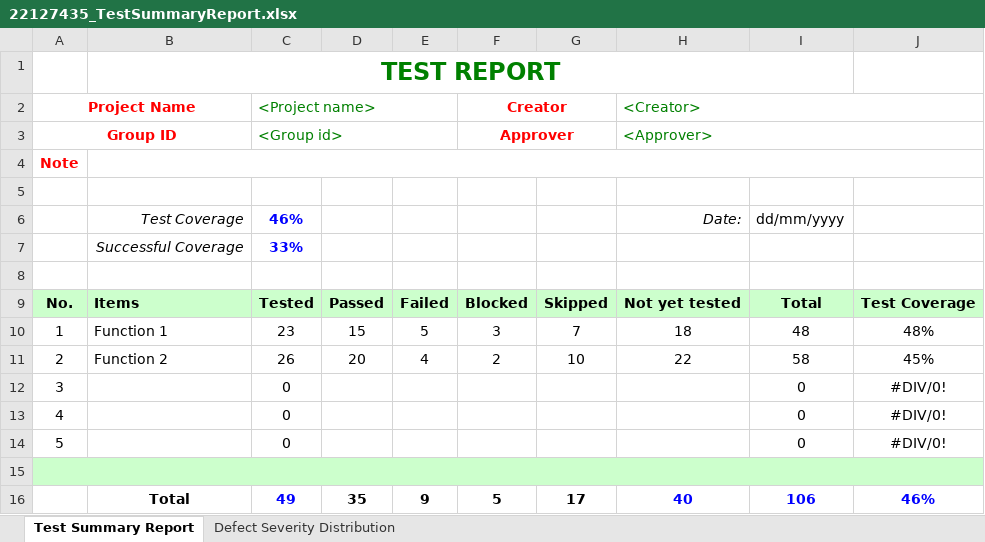
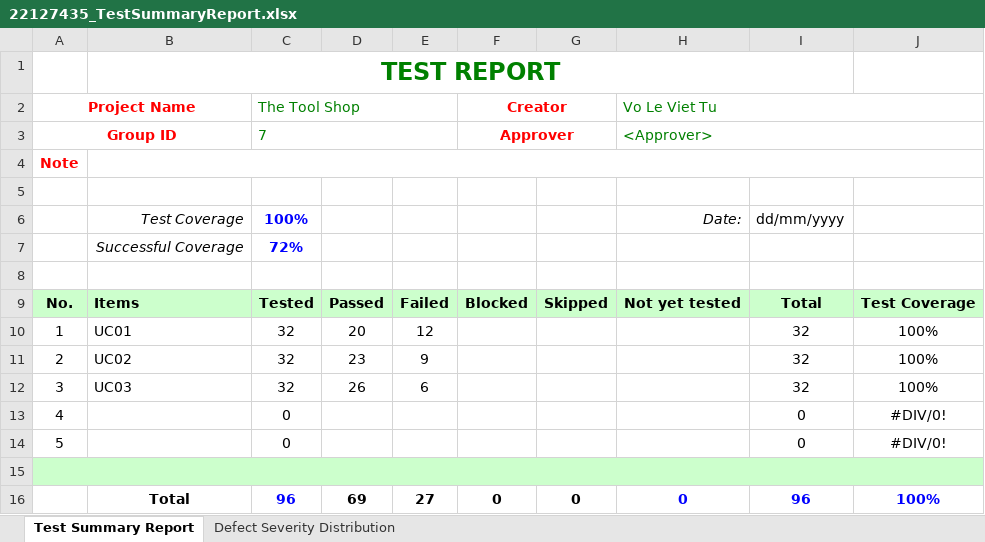
Before and after one commit to AvieTechy/Testing-PRJ-SM, an Excel workbook: project/HW7/22127435/22127435_APITesting_100/22127435_TestSummaryReport.xlsx, sheet Test Summary Report, drawn as a sheet; values as stored, in another font and other column widths than the file's, no borders; removed rows and columns are numbered as before the commit, all else as after; the diff names each change by its address in the sheet, - before the commit and + after, or states it on an @@ line.

```diff
--- a/project/HW7/22127435/22127435_APITesting_100/22127435_TestSummaryReport.xlsx (sheet Test Summary Report)
+++ b/project/HW7/22127435/22127435_APITesting_100/22127435_TestSummaryReport.xlsx (sheet Test Summary Report)
-C2: <Project name>
+C2: The Tool Shop
-H2: <Creator>
+H2: Vo Le Viet Tu
-C3: <Group id>
+C3: 7
-C6: 46%
+C6: 100%
-C7: 33%
+C7: 72%
-row 10: 1 | Function 1 | 23 | 15 | 5 | 3 | 7 | 18 | 48 | 48%
-row 11: 2 | Function 2 | 26 | 20 | 4 | 2 | 10 | 22 | 58 | 45%
-row 12: 3 |  | 0 |  |  |  |  |  | 0 | #DIV/0!
+row 10: 1 | UC01 | 32 | 20 | 12 |  |  |  | 32 | 100%
+row 11: 2 | UC02 | 32 | 23 | 9 |  |  |  | 32 | 100%
+row 12: 3 | UC03 | 32 | 26 | 6 |  |  |  | 32 | 100%
-row 16:  | Total | 49 | 35 | 9 | 5 | 17 | 40 | 106 | 46%
+row 16:  | Total | 96 | 69 | 27 | 0 | 0 | 0 | 96 | 100%
```
Also changed, not shown: project/HW7/22127435/22127435_APITesting_100/22127435_TestCases.xlsx.
